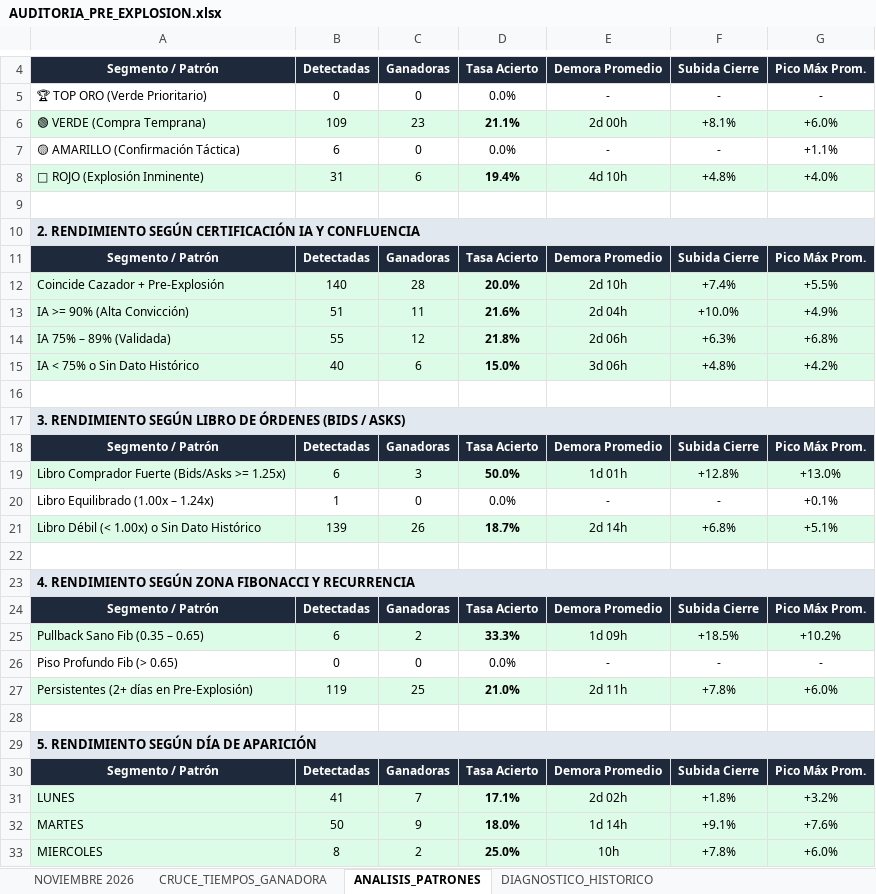
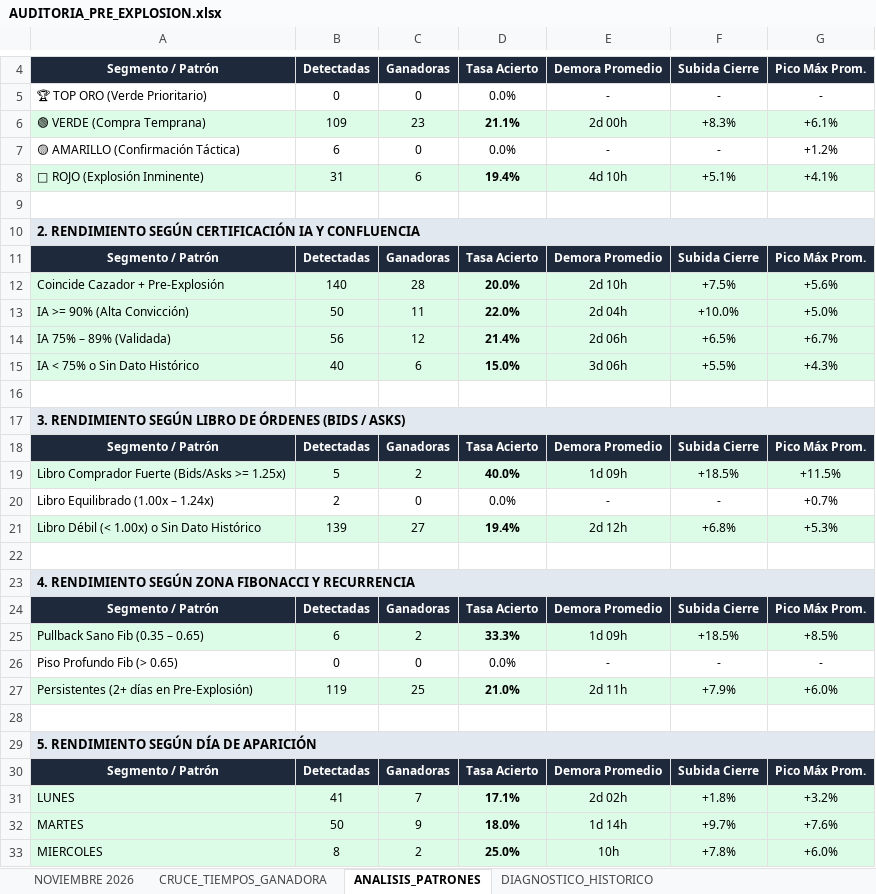
Before and after one commit to kjanoto-coder/panel-cripto, an Excel workbook: AUDITORIA_PRE_EXPLOSION.xlsx, sheet ANALISIS_PATRONES, drawn as a sheet; only a part is shown, gaps mark what is left out; values as stored, in another font and other column widths than the file's, no borders; removed rows and columns are numbered as before the commit, all else as after; the diff covers the shown part only; the diff names each change by its address in the sheet, - before the commit and + after, or states it on an @@ line.

```diff
--- a/AUDITORIA_PRE_EXPLOSION.xlsx (sheet ANALISIS_PATRONES)
+++ b/AUDITORIA_PRE_EXPLOSION.xlsx (sheet ANALISIS_PATRONES)
-F6: +8.1%
+F6: +8.3%
-G6: +6.0%
+G6: +6.1%
-G7: +1.1%
+G7: +1.2%
-F8: +4.8%
+F8: +5.1%
-G8: +4.0%
+G8: +4.1%
-F12: +7.4%
+F12: +7.5%
-G12: +5.5%
+G12: +5.6%
-B13: 51
+B13: 50
-D13: 21.6%
+D13: 22.0%
-G13: +4.9%
+G13: +5.0%
-B14: 55
+B14: 56
-D14: 21.8%
+D14: 21.4%
-F14: +6.3%
+F14: +6.5%
-G14: +6.8%
+G14: +6.7%
-F15: +4.8%
+F15: +5.5%
-G15: +4.2%
+G15: +4.3%
-row 19: Libro Comprador Fuerte (Bids/Asks >= 1.25x) | 6 | 3 | 50.0% | 1d 01h | +12.8% | +13.0%
+row 19: Libro Comprador Fuerte (Bids/Asks >= 1.25x) | 5 | 2 | 40.0% | 1d 09h | +18.5% | +11.5%
-B20: 1
+B20: 2
-G20: +0.1%
+G20: +0.7%
-C21: 26
+C21: 27
-D21: 18.7%
+D21: 19.4%
-E21: 2d 14h
+E21: 2d 12h
-G21: +5.1%
+G21: +5.3%
-G25: +10.2%
+G25: +8.5%
-F27: +7.8%
+F27: +7.9%
-F32: +9.1%
+F32: +9.7%
```
Also changed, not shown: 4 edited cells elsewhere in this sheet, sheet NOVIEMBRE 2026, sheet CRUCE_TIEMPOS_GANADORA, sheet DIAGNOSTICO_HISTORICO, 1 other file.
